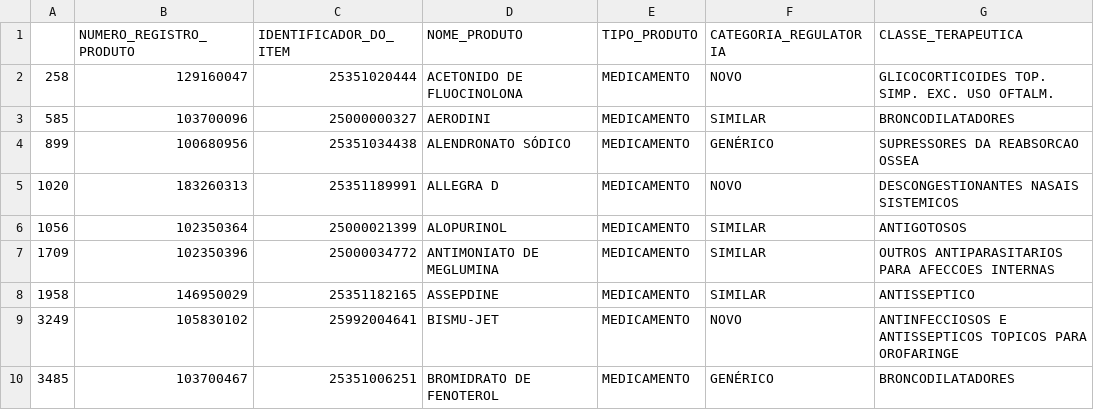
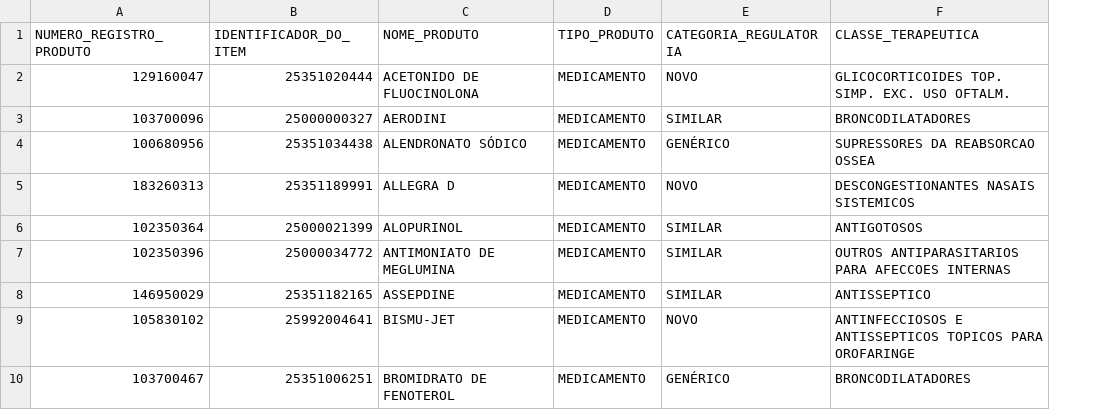
Before and after one commit to tonylincon1/MVP-Predict-Stock, a CSV file: data/data_ingestion/ingestion.itens_describe_mvp.csv, drawn as a sheet; only a part is shown; the diff names each change by its address in the sheet, - before the commit and + after, or states it on an @@ line.

```diff
--- a/data/data_ingestion/ingestion.itens_describe_mvp.csv
+++ b/data/data_ingestion/ingestion.itens_describe_mvp.csv
-column A, rows 2-10: 258 | 585 | 899 | 1020 | 1056 | 1709 | 1958 | 3249 | 3485
```
Also changed, not shown: 14 other files.
